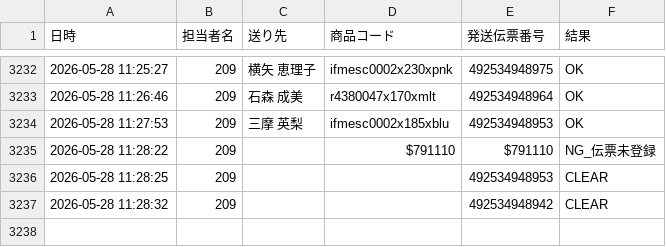
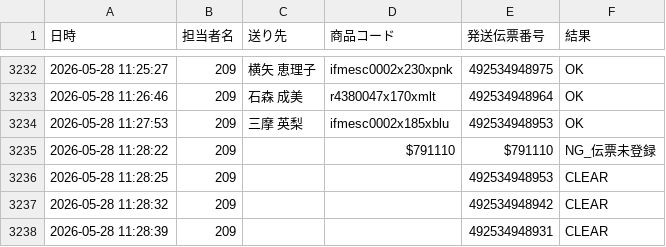
Before and after one commit to hirono-s1015/picking-app, a CSV file: logs/log_2026_05_209.csv, drawn as a sheet; only a part is shown, gaps mark what is left out.

Commit message:
[log] 492534948931 CLEAR

```diff
--- a/logs/log_2026_05_209.csv
+++ b/logs/log_2026_05_209.csv
@@ -3237 +3237,2 @@
 2026-05-28 11:28:32,209,,,492534948942,CLEAR
+2026-05-28 11:28:39,209,,,492534948931,CLEAR
```
